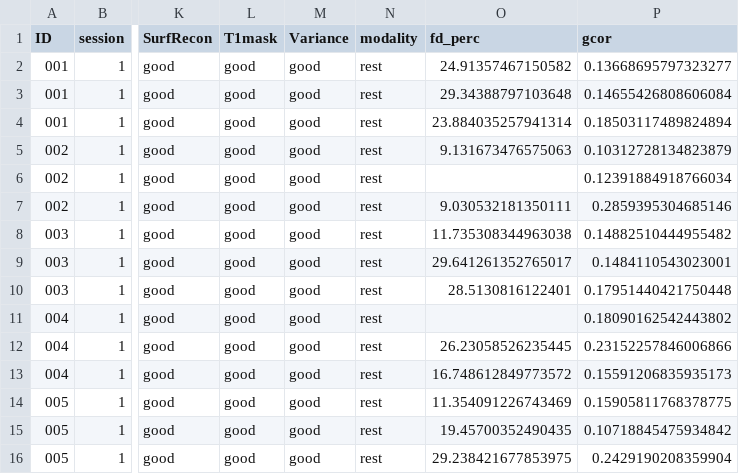
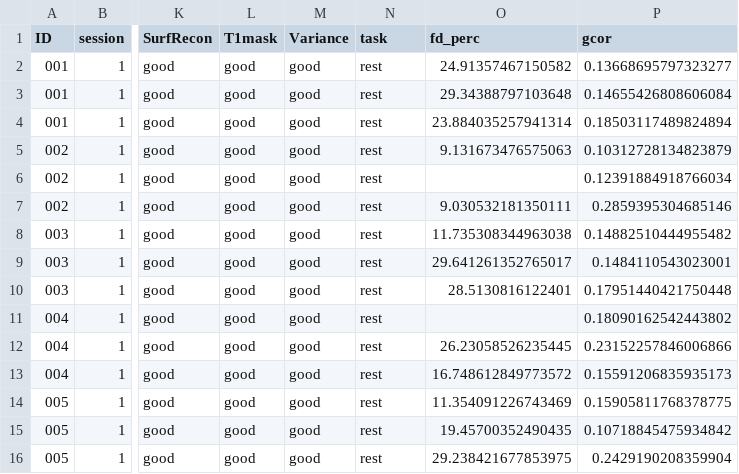
Before and after one commit to QiuyuYu3/fMRI-QCtoolkit, a CSV file: examples/example_data/fmriprep/df_final.csv, drawn as a sheet; only a part is shown, gaps mark what is left out; the diff names each change by its address in the sheet, - before the commit and + after, or states it on an @@ line.

Commit message:
Stop prep fmriprep from using another task's ratings, and name its task column task
When a task had no rating files, prep fmriprep read every rating file in the folder instead, so another task's ratings were matched to this task's runs by participant, session and run without any warning. It now stops and lists the tasks the folder has ratings for.

The df_final.csv column that holds the task label is named task instead of modality, which in BIDS and MRIQC means bold or T1w. The example df_final.csv is regenerated, and the Settings pictures, whose Table only list showed the column, are retaken.

```diff
--- a/examples/example_data/fmriprep/df_final.csv
+++ b/examples/example_data/fmriprep/df_final.csv
-N1: modality
+N1: task
```
Also changed, not shown: 8 other files.
